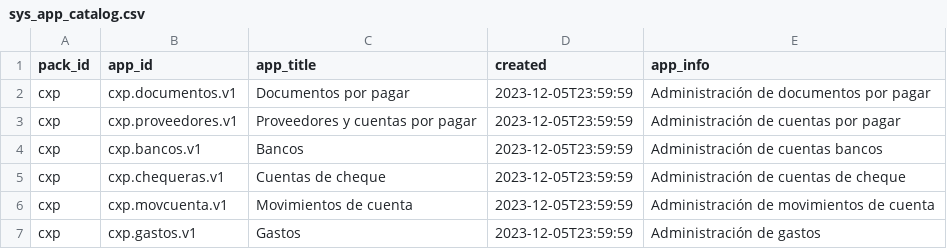
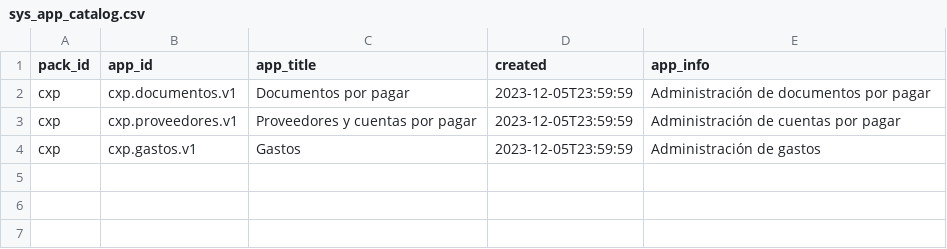
Before and after one commit to Induxsoft/cxp, a CSV file: src/cxp/_install/initial_data/sys_app_catalog.csv, drawn as a sheet.

Commit message:
se removieron: bancos, cuentas de cheque, movcuentas de los datos iniciales

```diff
--- a/src/cxp/_install/initial_data/sys_app_catalog.csv
+++ b/src/cxp/_install/initial_data/sys_app_catalog.csv
@@ -3,5 +3,2 @@
 "cxp","cxp.proveedores.v1","Proveedores y cuentas por pagar",2023-12-05T23:59:59,"Administración de cuentas por pagar"
-"cxp","cxp.bancos.v1","Bancos",2023-12-05T23:59:59,"Administración de cuentas bancos"
-"cxp","cxp.chequeras.v1","Cuentas de cheque",2023-12-05T23:59:59,"Administración de cuentas de cheque"
-"cxp","cxp.movcuenta.v1","Movimientos de cuenta",2023-12-05T23:59:59,"Administración de movimientos de cuenta"
 "cxp","cxp.gastos.v1","Gastos",2023-12-05T23:59:59,"Administración de gastos"
```
Also changed, not shown: src/cxp/_install/initial_data/sys_app_shortcut.csv.
